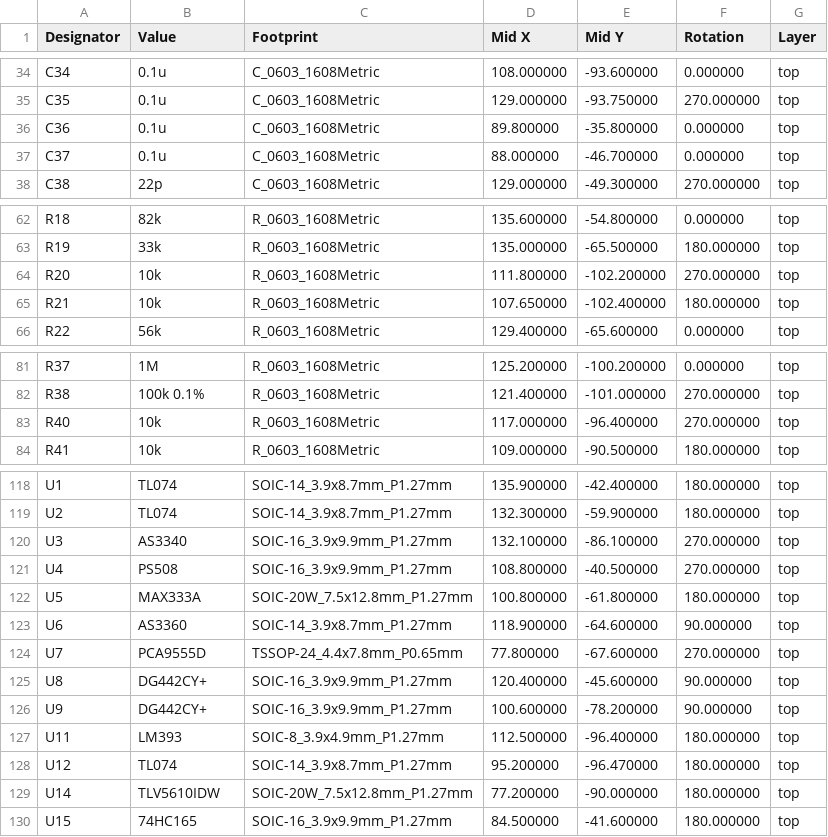
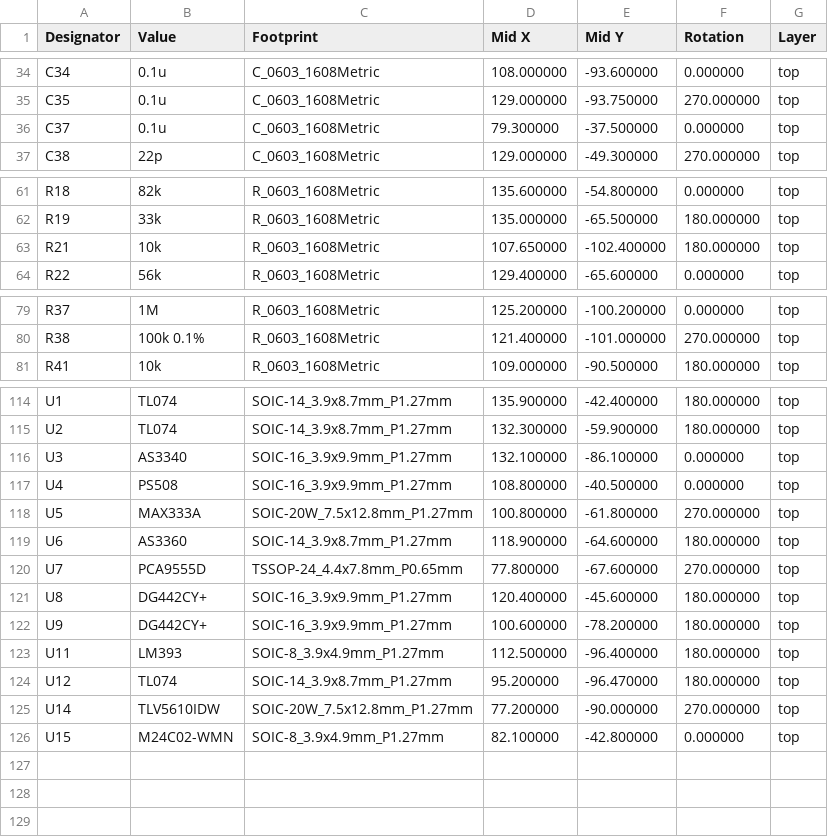
Before and after one commit to brer-rabbit/zoxnoxious, a CSV file: kicad/as3340/assembly/as3340-Footprint-Positions.csv, drawn as a sheet; only a part is shown, gaps mark what is left out; the diff covers the shown part only.

```diff
--- a/kicad/as3340/assembly/as3340-Footprint-Positions.csv
+++ b/kicad/as3340/assembly/as3340-Footprint-Positions.csv
@@ -35,4 +35,3 @@ Designator,Value,Footprint,Mid X,Mid Y,Rotation,Layer
 "C35","0.1u","C_0603_1608Metric",129.000000,-93.750000,270.000000,top
-"C36","0.1u","C_0603_1608Metric",89.800000,-35.800000,0.000000,top
-"C37","0.1u","C_0603_1608Metric",88.000000,-46.700000,0.000000,top
+"C37","0.1u","C_0603_1608Metric",79.300000,-37.500000,0.000000,top
 "C38","22p","C_0603_1608Metric",129.000000,-49.300000,270.000000,top
@@ -63,3 +62,2 @@ Designator,Value,Footprint,Mid X,Mid Y,Rotation,Layer
 "R19","33k","R_0603_1608Metric",135.000000,-65.500000,180.000000,top
-"R20","10k","R_0603_1608Metric",111.800000,-102.200000,270.000000,top
 "R21","10k","R_0603_1608Metric",107.650000,-102.400000,180.000000,top
@@ -82,3 +80,2 @@ Designator,Value,Footprint,Mid X,Mid Y,Rotation,Layer
 "R38","100k 0.1%","R_0603_1608Metric",121.400000,-101.000000,270.000000,top
-"R40","10k","R_0603_1608Metric",117.000000,-96.400000,270.000000,top
 "R41","10k","R_0603_1608Metric",109.000000,-90.500000,180.000000,top
@@ -119,12 +115,12 @@ Designator,Value,Footprint,Mid X,Mid Y,Rotation,Layer
 "U2","TL074","SOIC-14_3.9x8.7mm_P1.27mm",132.300000,-59.900000,180.000000,top
-"U3","AS3340","SOIC-16_3.9x9.9mm_P1.27mm",132.100000,-86.100000,270.000000,top
-"U4","PS508","SOIC-16_3.9x9.9mm_P1.27mm",108.800000,-40.500000,270.000000,top
-"U5","MAX333A","SOIC-20W_7.5x12.8mm_P1.27mm",100.800000,-61.800000,180.000000,top
-"U6","AS3360","SOIC-14_3.9x8.7mm_P1.27mm",118.900000,-64.600000,90.000000,top
+"U3","AS3340","SOIC-16_3.9x9.9mm_P1.27mm",132.100000,-86.100000,0.000000,top
+"U4","PS508","SOIC-16_3.9x9.9mm_P1.27mm",108.800000,-40.500000,0.000000,top
+"U5","MAX333A","SOIC-20W_7.5x12.8mm_P1.27mm",100.800000,-61.800000,270.000000,top
+"U6","AS3360","SOIC-14_3.9x8.7mm_P1.27mm",118.900000,-64.600000,180.000000,top
 "U7","PCA9555D","TSSOP-24_4.4x7.8mm_P0.65mm",77.800000,-67.600000,270.000000,top
-"U8","DG442CY+","SOIC-16_3.9x9.9mm_P1.27mm",120.400000,-45.600000,90.000000,top
-"U9","DG442CY+","SOIC-16_3.9x9.9mm_P1.27mm",100.600000,-78.200000,90.000000,top
+"U8","DG442CY+","SOIC-16_3.9x9.9mm_P1.27mm",120.400000,-45.600000,180.000000,top
+"U9","DG442CY+","SOIC-16_3.9x9.9mm_P1.27mm",100.600000,-78.200000,180.000000,top
 "U11","LM393","SOIC-8_3.9x4.9mm_P1.27mm",112.500000,-96.400000,180.000000,top
 "U12","TL074","SOIC-14_3.9x8.7mm_P1.27mm",95.200000,-96.470000,180.000000,top
-"U14","TLV5610IDW","SOIC-20W_7.5x12.8mm_P1.27mm",77.200000,-90.000000,180.000000,top
-"U15","74HC165","SOIC-16_3.9x9.9mm_P1.27mm",84.500000,-41.600000,180.000000,top
+"U14","TLV5610IDW","SOIC-20W_7.5x12.8mm_P1.27mm",77.200000,-90.000000,270.000000,top
+"U15","M24C02-WMN","SOIC-8_3.9x4.9mm_P1.27mm",82.100000,-42.800000,0.000000,top
```
Also changed, not shown: 1 removed row and 13 edited cells elsewhere in this file, kicad/as3340/assembly/as3340-BOM.csv, 22 other files.
